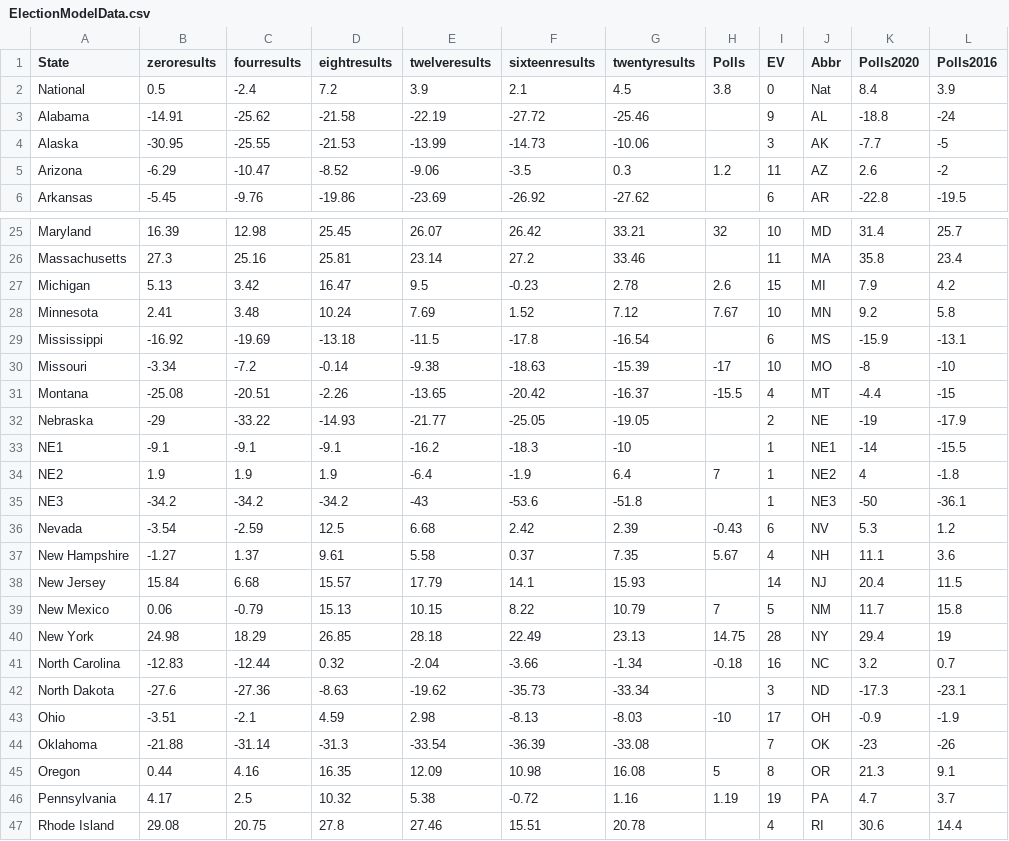
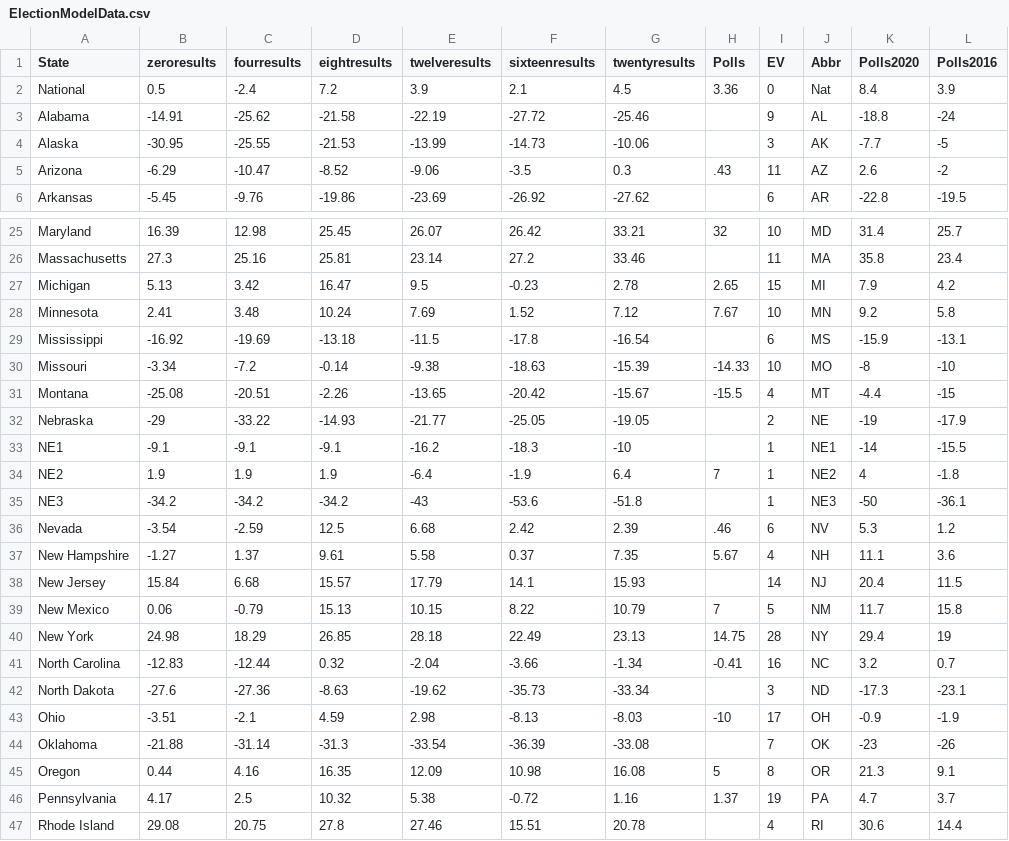
Before and after one commit to jessebeach50/electionmodel, a CSV file: ModelData/ElectionModelData.csv, drawn as a sheet; only a part is shown, gaps mark what is left out; the diff covers the shown part only; the diff names each change by its address in the sheet, - before the commit and + after, or states it on an @@ line.

Commit message:
Update ElectionModelData.csv

```diff
--- a/ModelData/ElectionModelData.csv
+++ b/ModelData/ElectionModelData.csv
-H2 (Polls): 3.8
+H2 (Polls): 3.36
-H5 (Polls): 1.2
+H5 (Polls): .43
-H27 (Polls): 2.6
+H27 (Polls): 2.65
-H30 (Polls): -17
+H30 (Polls): -14.33
-G31 (twentyresults): -16.37
+G31 (twentyresults): -15.67
-H36 (Polls): -0.43
+H36 (Polls): .46
-H41 (Polls): -0.18
+H41 (Polls): -0.41
-H46 (Polls): 1.19
+H46 (Polls): 1.37
```
Also changed, not shown: 2 edited cells elsewhere in this file.
